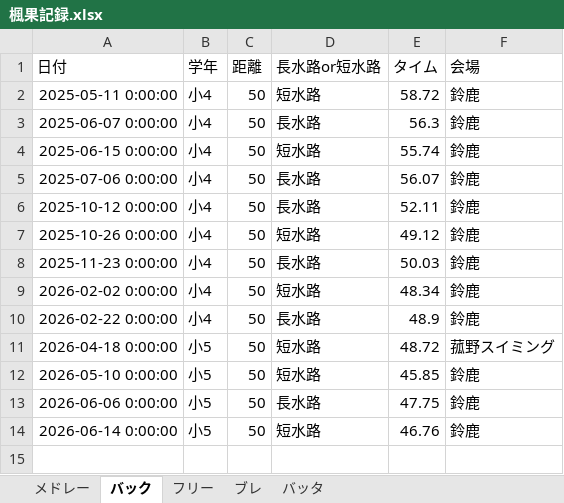
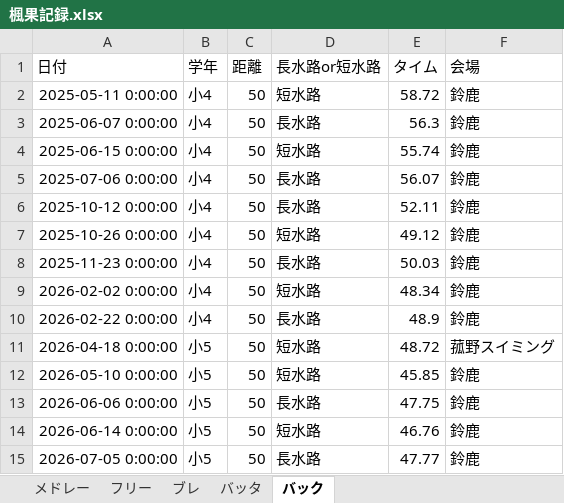
Before and after one commit to shimo2829/fuka-swim, an Excel workbook: 楓果記録.xlsx, sheet バック, drawn as a sheet; values as stored, in another font and other column widths than the file's, no borders; the diff names each change by its address in the sheet, - before the commit and + after, or states it on an @@ line.

Commit message:
Add record: バック 50m

```diff
--- a/楓果記録.xlsx (sheet バック)
+++ b/楓果記録.xlsx (sheet バック)
@@ sheet tab order changed: メドレー | フリー | ブレ | バッタ | バック @@
+row 15: 2026-07-05 0:00:00 | 小5 | 50 | 長水路 | 47.77 | 鈴鹿
```
